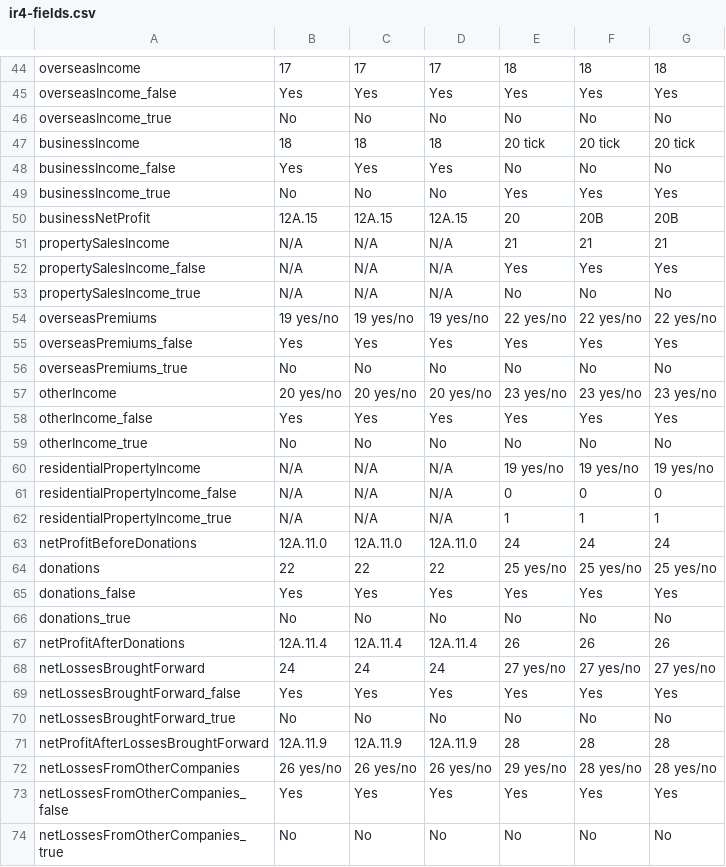
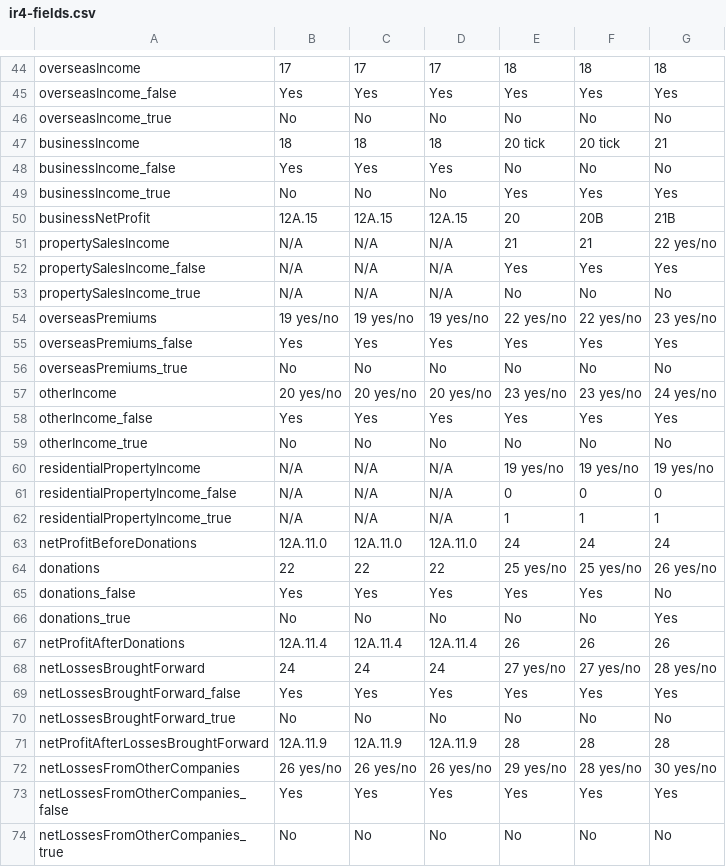
Before and after one commit to taxbeans/taxbeans, a CSV file: taxbeans-forms/src/main/resources/ir4-fields.csv, drawn as a sheet; only a part is shown, gaps mark what is left out.

Commit message:
Add additional NZ IR3, IR4, IR10 and IR7 PDF forms #18
- Fixed checkbox annotations to resolve blank checkbox issue that affected
- Fixed shareholder current account CR/DR box
- Fixed shareholder AIM field
- Added code to automatically cache forms located in classpath jars
- Corrected field names in IR4 2022 Form

```diff
--- a/taxbeans-forms/src/main/resources/ir4-fields.csv
+++ b/taxbeans-forms/src/main/resources/ir4-fields.csv
@@ -46,13 +46,13 @@ overseasIncome_false,Yes,Yes,Yes,Yes,Yes,Yes
 overseasIncome_true,No,No,No,No,No,No
-businessIncome,18,18,18,20 tick,20 tick,20 tick
+businessIncome,18,18,18,20 tick,20 tick,21
 businessIncome_false,Yes,Yes,Yes,No,No,No
 businessIncome_true,No,No,No,Yes,Yes,Yes
-businessNetProfit,12A.15,12A.15,12A.15,20,20B,20B
-propertySalesIncome,N/A,N/A,N/A,21,21,21
+businessNetProfit,12A.15,12A.15,12A.15,20,20B,21B
+propertySalesIncome,N/A,N/A,N/A,21,21,22 yes/no
 propertySalesIncome_false,N/A,N/A,N/A,Yes,Yes,Yes
 propertySalesIncome_true,N/A,N/A,N/A,No,No,No
-overseasPremiums,19 yes/no,19 yes/no,19 yes/no,22 yes/no,22 yes/no,22 yes/no
+overseasPremiums,19 yes/no,19 yes/no,19 yes/no,22 yes/no,22 yes/no,23 yes/no
 overseasPremiums_false,Yes,Yes,Yes,Yes,Yes,Yes
 overseasPremiums_true,No,No,No,No,No,No
-otherIncome,20 yes/no,20 yes/no,20 yes/no,23 yes/no,23 yes/no,23 yes/no
+otherIncome,20 yes/no,20 yes/no,20 yes/no,23 yes/no,23 yes/no,24 yes/no
 otherIncome_false,Yes,Yes,Yes,Yes,Yes,Yes
@@ -63,7 +63,7 @@ residentialPropertyIncome_true,N/A,N/A,N/A,1,1,1
 netProfitBeforeDonations,12A.11.0,12A.11.0,12A.11.0,24,24,24
-donations,22,22,22,25 yes/no,25 yes/no,25 yes/no
-donations_false,Yes,Yes,Yes,Yes,Yes,Yes
-donations_true,No,No,No,No,No,No
+donations,22,22,22,25 yes/no,25 yes/no,26 yes/no
+donations_false,Yes,Yes,Yes,Yes,Yes,No
+donations_true,No,No,No,No,No,Yes
 netProfitAfterDonations,12A.11.4,12A.11.4,12A.11.4,26,26,26
-netLossesBroughtForward,24,24,24,27 yes/no,27 yes/no,27 yes/no
+netLossesBroughtForward,24,24,24,27 yes/no,27 yes/no,28 yes/no
 netLossesBroughtForward_false,Yes,Yes,Yes,Yes,Yes,Yes
@@ -71,3 +71,3 @@ netLossesBroughtForward_true,No,No,No,No,No,No
 netProfitAfterLossesBroughtForward,12A.11.9,12A.11.9,12A.11.9,28,28,28
-netLossesFromOtherCompanies,26 yes/no,26 yes/no,26 yes/no,29 yes/no,28 yes/no,28 yes/no
+netLossesFromOtherCompanies,26 yes/no,26 yes/no,26 yes/no,29 yes/no,28 yes/no,30 yes/no
 netLossesFromOtherCompanies_false,Yes,Yes,Yes,Yes,Yes,Yes
```
Also changed, not shown: 3 other files.
